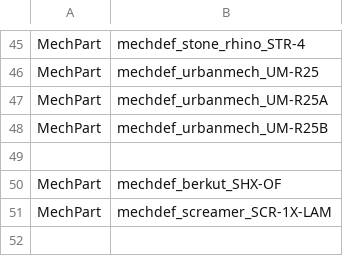
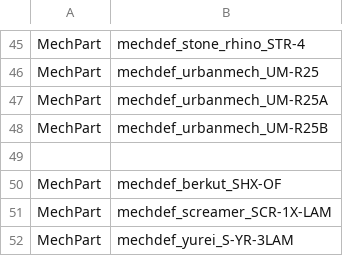
Before and after one commit to kaizhu256/roguetech-cheat, a CSV file: shopitem.csv, drawn as a sheet; only a part is shown, gaps mark what is left out.

Commit message:
scriptData

```diff
--- a/shopitem.csv
+++ b/shopitem.csv
@@ -51 +51,2 @@ MechPart,mechdef_berkut_SHX-OF
 MechPart,mechdef_screamer_SCR-1X-LAM
+MechPart,mechdef_yurei_S-YR-3LAM
```
Also changed, not shown: 1 other file.
